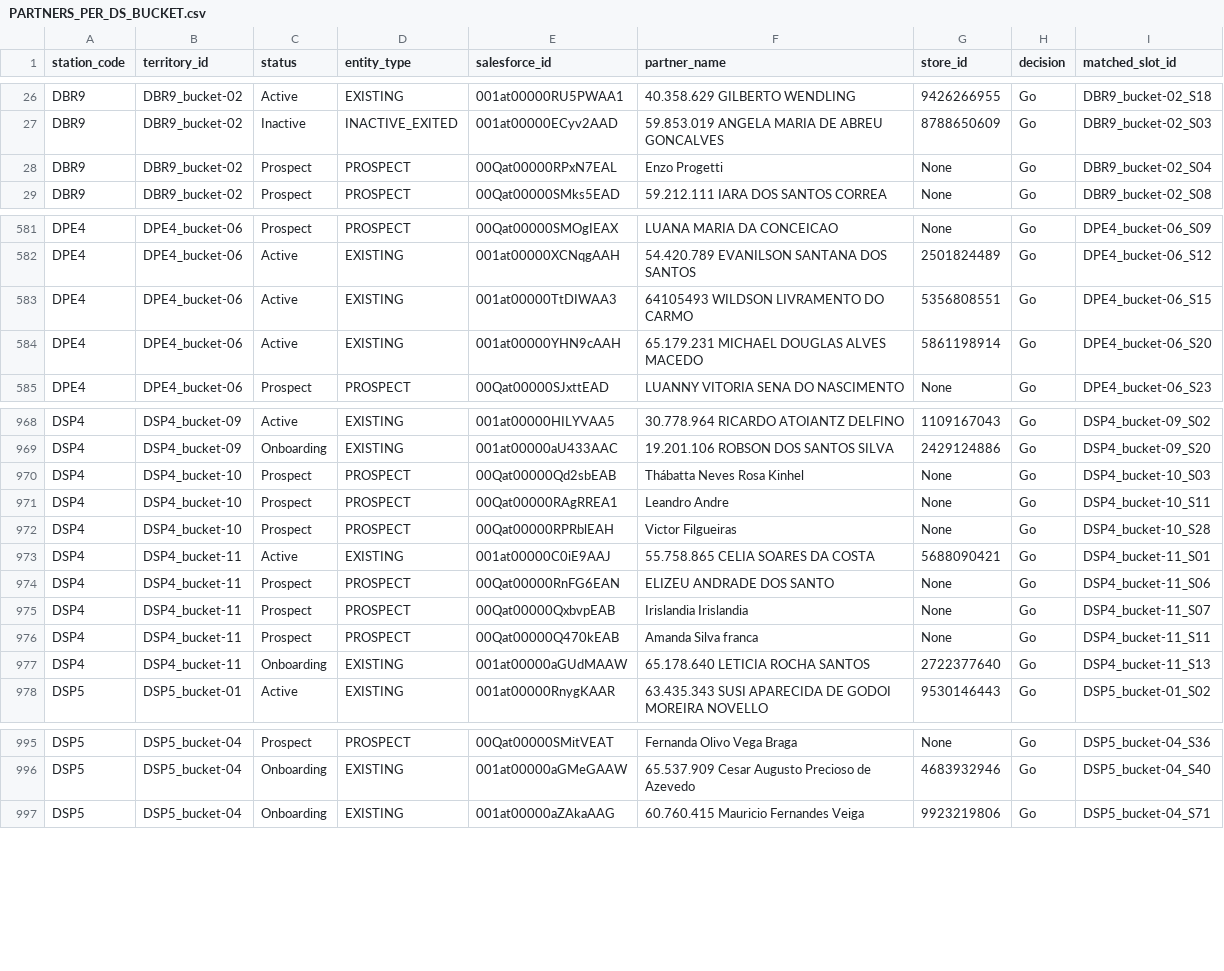
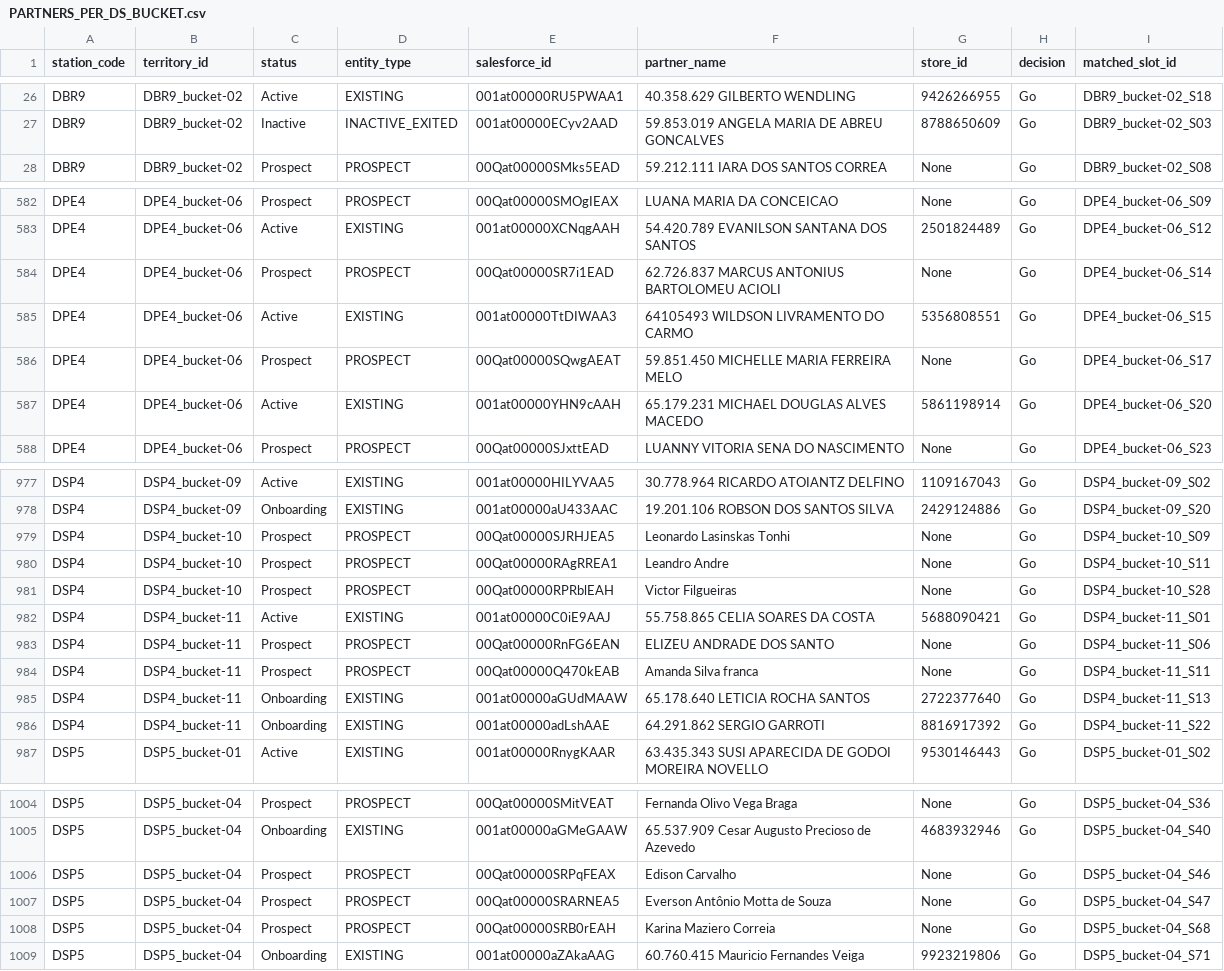
Before and after one commit to joaovidaamazonlog/atlas, a CSV file: output_data/PARTNERS_PER_DS_BUCKET.csv, drawn as a sheet; only a part is shown, gaps mark what is left out; the diff covers the shown part only.

```diff
--- a/output_data/PARTNERS_PER_DS_BUCKET.csv
+++ b/output_data/PARTNERS_PER_DS_BUCKET.csv
@@ -27,3 +27,2 @@ DBR9,DBR9_bucket-02,Active,EXISTING,001at00000RU5PWAA1,40.358.629 GILBERTO WENDL
 DBR9,DBR9_bucket-02,Inactive,INACTIVE_EXITED,001at00000ECyv2AAD,59.853.019 ANGELA MARIA DE ABREU GONCALVES,8788650609,Go,DBR9_bucket-02_S03
-DBR9,DBR9_bucket-02,Prospect,PROSPECT,00Qat00000RPxN7EAL,Enzo Progetti,None,Go,DBR9_bucket-02_S04
 DBR9,DBR9_bucket-02,Prospect,PROSPECT,00Qat00000SMks5EAD,59.212.111 IARA DOS SANTOS CORREA,None,Go,DBR9_bucket-02_S08
@@ -582,3 +583,5 @@ DPE4,DPE4_bucket-06,Prospect,PROSPECT,00Qat00000SMOgIEAX,LUANA MARIA DA CONCEICA
 DPE4,DPE4_bucket-06,Active,EXISTING,001at00000XCNqgAAH,54.420.789 EVANILSON SANTANA DOS SANTOS,2501824489,Go,DPE4_bucket-06_S12
+DPE4,DPE4_bucket-06,Prospect,PROSPECT,00Qat00000SR7i1EAD,62.726.837 MARCUS ANTONIUS BARTOLOMEU ACIOLI,None,Go,DPE4_bucket-06_S14
 DPE4,DPE4_bucket-06,Active,EXISTING,001at00000TtDIWAA3,64105493 WILDSON LIVRAMENTO DO CARMO,5356808551,Go,DPE4_bucket-06_S15
+DPE4,DPE4_bucket-06,Prospect,PROSPECT,00Qat00000SQwgAEAT,59.851.450 MICHELLE MARIA FERREIRA MELO,None,Go,DPE4_bucket-06_S17
 DPE4,DPE4_bucket-06,Active,EXISTING,001at00000YHN9cAAH,65.179.231 MICHAEL DOUGLAS ALVES MACEDO,5861198914,Go,DPE4_bucket-06_S20
@@ -969,3 +978,3 @@ DSP4,DSP4_bucket-09,Active,EXISTING,001at00000HILYVAA5,30.778.964 RICARDO ATOIAN
 DSP4,DSP4_bucket-09,Onboarding,EXISTING,001at00000aU433AAC,19.201.106 ROBSON DOS SANTOS SILVA,2429124886,Go,DSP4_bucket-09_S20
-DSP4,DSP4_bucket-10,Prospect,PROSPECT,00Qat00000Qd2sbEAB,Thábatta Neves Rosa Kinhel,None,Go,DSP4_bucket-10_S03
+DSP4,DSP4_bucket-10,Prospect,PROSPECT,00Qat00000SJRHJEA5,Leonardo Lasinskas Tonhi,None,Go,DSP4_bucket-10_S09
 DSP4,DSP4_bucket-10,Prospect,PROSPECT,00Qat00000RAgRREA1,Leandro Andre,None,Go,DSP4_bucket-10_S11
@@ -974,5 +983,5 @@ DSP4,DSP4_bucket-11,Active,EXISTING,001at00000C0iE9AAJ,55.758.865 CELIA SOARES D
 DSP4,DSP4_bucket-11,Prospect,PROSPECT,00Qat00000RnFG6EAN,ELIZEU ANDRADE DOS SANTO,None,Go,DSP4_bucket-11_S06
-DSP4,DSP4_bucket-11,Prospect,PROSPECT,00Qat00000QxbvpEAB,Irislandia Irislandia,None,Go,DSP4_bucket-11_S07
 DSP4,DSP4_bucket-11,Prospect,PROSPECT,00Qat00000Q470kEAB,Amanda Silva franca,None,Go,DSP4_bucket-11_S11
 DSP4,DSP4_bucket-11,Onboarding,EXISTING,001at00000aGUdMAAW,65.178.640 LETICIA ROCHA SANTOS,2722377640,Go,DSP4_bucket-11_S13
+DSP4,DSP4_bucket-11,Onboarding,EXISTING,001at00000adLshAAE,64.291.862 SERGIO GARROTI,8816917392,Go,DSP4_bucket-11_S22
 DSP5,DSP5_bucket-01,Active,EXISTING,001at00000RnygKAAR,63.435.343 SUSI APARECIDA DE GODOI MOREIRA NOVELLO,9530146443,Go,DSP5_bucket-01_S02
@@ -996,2 +1005,5 @@ DSP5,DSP5_bucket-04,Prospect,PROSPECT,00Qat00000SMitVEAT,Fernanda Olivo Vega Bra
 DSP5,DSP5_bucket-04,Onboarding,EXISTING,001at00000aGMeGAAW,65.537.909 Cesar Augusto Precioso de Azevedo,4683932946,Go,DSP5_bucket-04_S40
+DSP5,DSP5_bucket-04,Prospect,PROSPECT,00Qat00000SRPqFEAX,Edison Carvalho,None,Go,DSP5_bucket-04_S46
+DSP5,DSP5_bucket-04,Prospect,PROSPECT,00Qat00000SRARNEA5,Everson Antônio Motta de Souza,None,Go,DSP5_bucket-04_S47
+DSP5,DSP5_bucket-04,Prospect,PROSPECT,00Qat00000SRB0rEAH,Karina Maziero Correia,None,Go,DSP5_bucket-04_S68
 DSP5,DSP5_bucket-04,Onboarding,EXISTING,001at00000aZAkaAAG,60.760.415 Mauricio Fernandes Veiga,9923219806,Go,DSP5_bucket-04_S71
```
Also changed, not shown: 9 added rows, 1 removed row and 4 edited cells elsewhere in this file, output_data/webleads_evaluated.csv, 16 other files.
